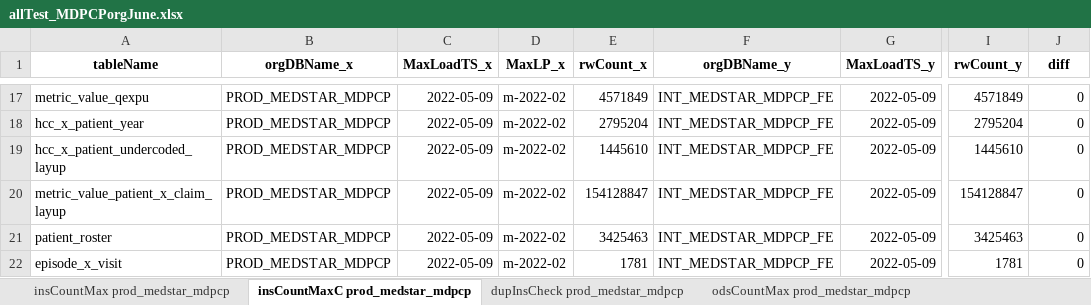
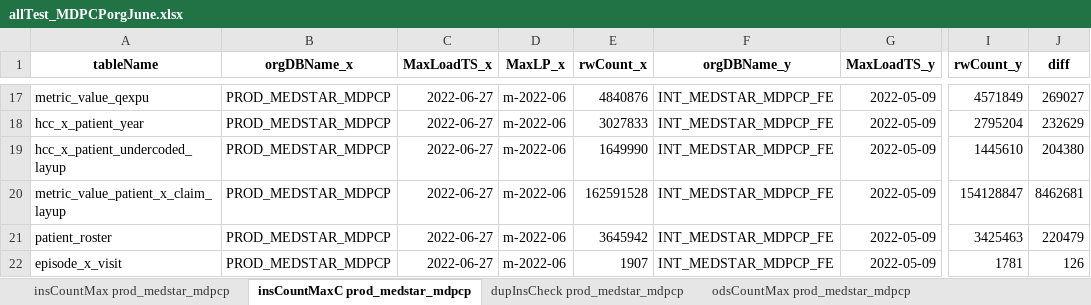
Before and after one commit to mikeoconnor-cj/pythonWrk, an Excel workbook: allTest_MDPCPorgJune.xlsx, sheet insCountMaxC prod_medstar_mdpcp, drawn as a sheet; only a part is shown, gaps mark what is left out; values as stored, in another font and other column widths than the file's, no borders; the diff covers the shown part only; the diff names each change by its address in the sheet, - before the commit and + after, or states it on an @@ line.

```diff
--- a/allTest_MDPCPorgJune.xlsx (sheet insCountMaxC prod_medstar_mdpcp)
+++ b/allTest_MDPCPorgJune.xlsx (sheet insCountMaxC prod_medstar_mdpcp)
-C17:C22 (MaxLoadTS_x): 2022-05-09
+C17:C22 (MaxLoadTS_x): 2022-06-27
-D17:D22 (MaxLP_x): m-2022-02
+D17:D22 (MaxLP_x): m-2022-06
-E17 (rwCount_x): 4571849
+E17 (rwCount_x): 4840876
-J17 (diff): 0
+J17 (diff): 269027
-E18 (rwCount_x): 2795204
+E18 (rwCount_x): 3027833
-J18 (diff): 0
+J18 (diff): 232629
-E19 (rwCount_x): 1445610
+E19 (rwCount_x): 1649990
-J19 (diff): 0
+J19 (diff): 204380
-E20 (rwCount_x): 154128847
+E20 (rwCount_x): 162591528
-J20 (diff): 0
+J20 (diff): 8462681
-E21 (rwCount_x): 3425463
+E21 (rwCount_x): 3645942
-J21 (diff): 0
+J21 (diff): 220479
-E22 (rwCount_x): 1781
+E22 (rwCount_x): 1907
-J22 (diff): 0
+J22 (diff): 126
```
Also changed, not shown: 56 edited cells elsewhere in this sheet, sheet insCountMax prod_medstar_mdpcp.
